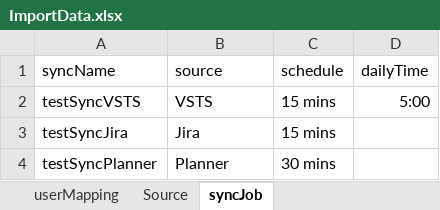
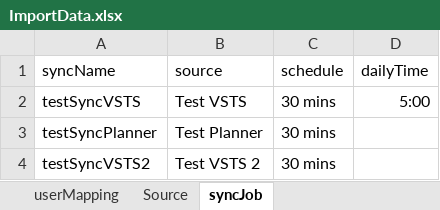
Before and after one commit to vunguyen-appvity/eTask-automation, an Excel workbook: ImportData.xlsx, sheet syncJob, drawn as a sheet; values as stored, in another font and other column widths than the file's, no borders; removed rows and columns are numbered as before the commit, all else as after; the diff names each change by its address in the sheet, - before the commit and + after, or states it on an @@ line.

```diff
--- a/ImportData.xlsx (sheet syncJob)
+++ b/ImportData.xlsx (sheet syncJob)
-B2 (source): VSTS
+B2 (source): Test VSTS
-C2 (schedule): 15 mins
+C2 (schedule): 30 mins
-row 3: testSyncJira | Jira | 15 mins
-B3 (source): Planner
+B3 (source): Test Planner
+row 4: testSyncVSTS2 | Test VSTS 2 | 30 mins
```
Also changed, not shown: sheet Activity, 31 other files.
